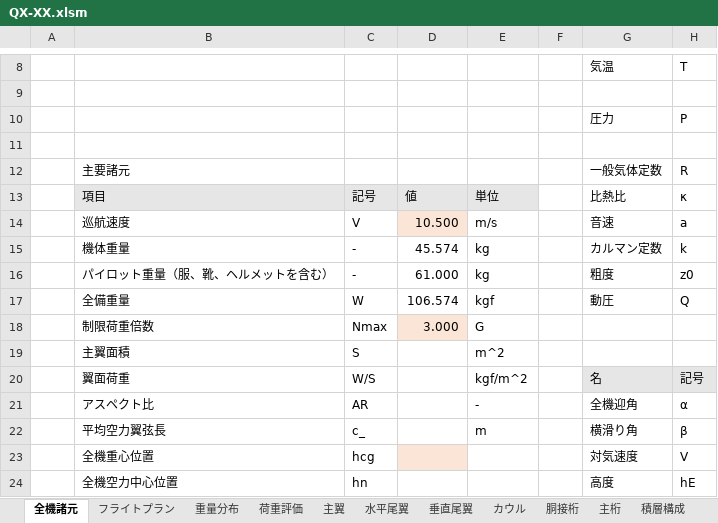
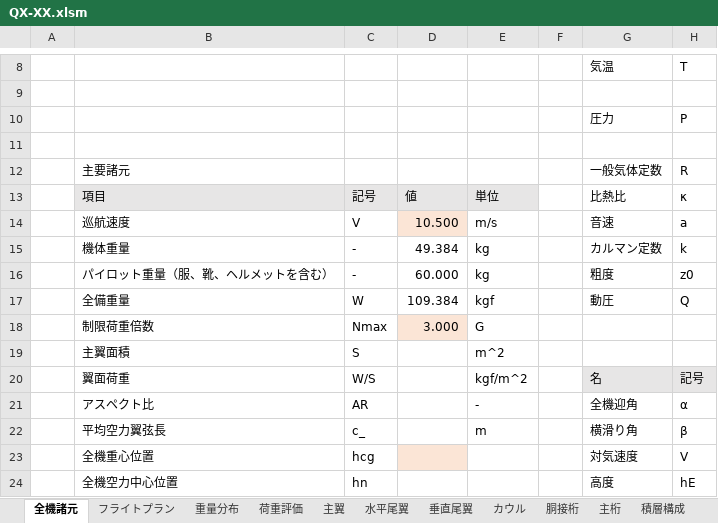
Before and after one commit to mr-haya/QX-design, an Excel workbook: QX-XX.xlsm, sheet 全機諸元, drawn as a sheet; only a part is shown, gaps mark what is left out; values as stored, in another font and other column widths than the file's, no borders; charts and pictures not drawn; the diff names each change by its address in the sheet, - before the commit and + after, or states it on an @@ line.

```diff
--- a/QX-XX.xlsm (sheet 全機諸元)
+++ b/QX-XX.xlsm (sheet 全機諸元)
-D15: 45.574
+D15: 49.384
-D16: 61.000
+D16: 60.000
-D17: 106.574
+D17: 109.384
```
Also changed, not shown: sheet 重量分布, sheet 胴接桁, sheet 翼型, sheet 主翼, sheet 垂直尾翼, formulas that keep their value, charts or pictures.
